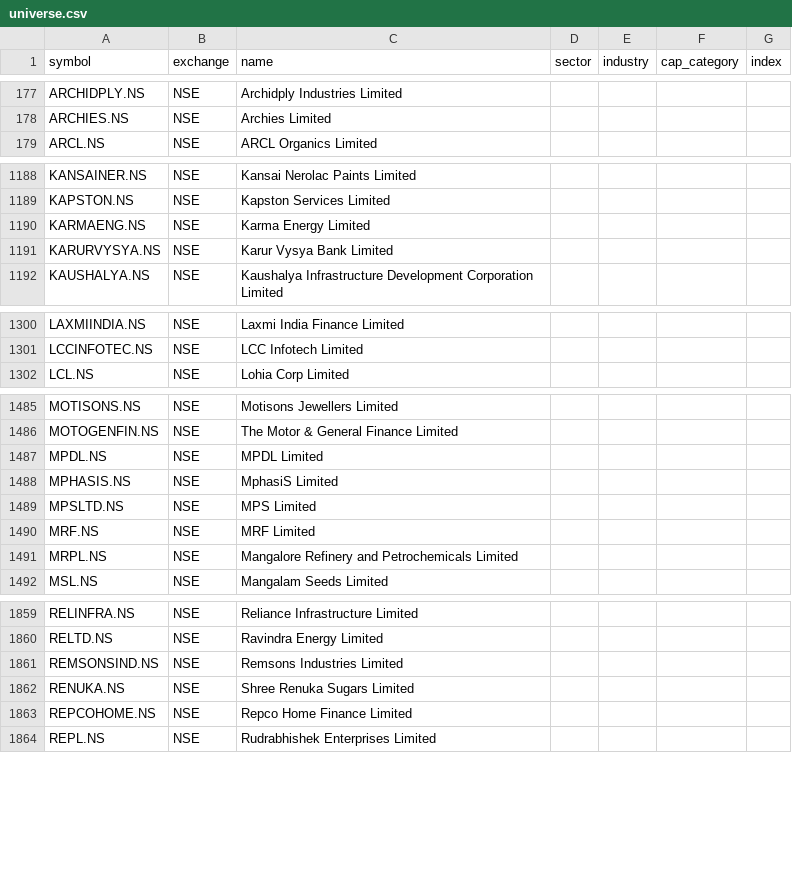
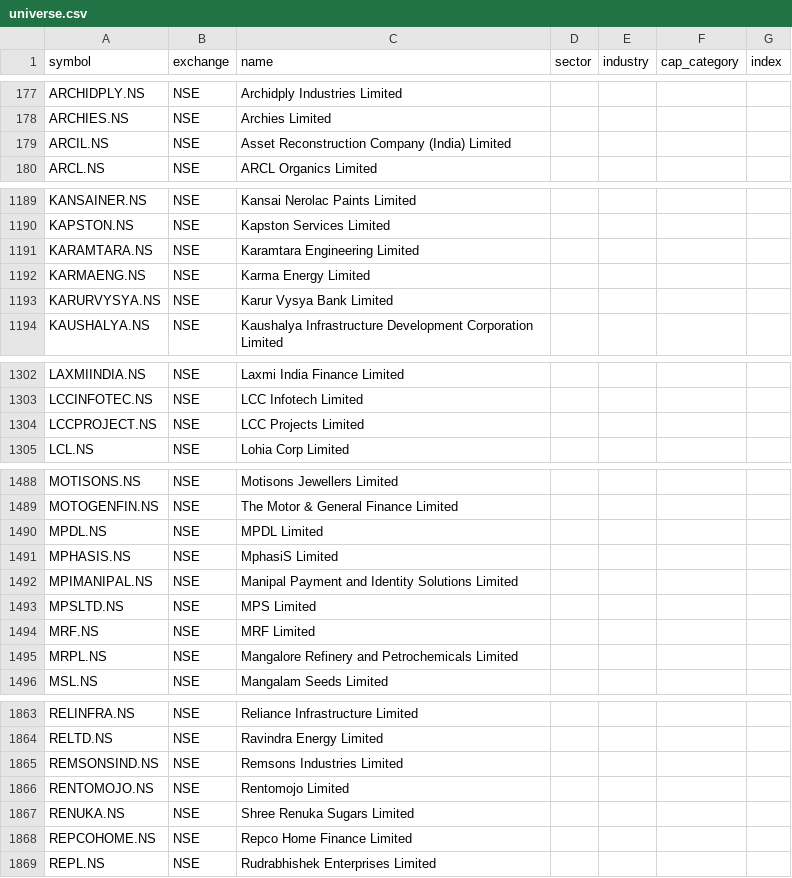
Before and after one commit to djjay0786-tech/Stocksob-fvg-telegram-scanner, a CSV file: universe.csv, drawn as a sheet; only a part is shown, gaps mark what is left out; the diff covers the shown part only.

```diff
--- a/universe.csv
+++ b/universe.csv
@@ -178,2 +178,3 @@ ARCHIDPLY.NS,NSE,Archidply Industries Limited,,,,
 ARCHIES.NS,NSE,Archies Limited,,,,
+ARCIL.NS,NSE,Asset Reconstruction Company (India) Limited,,,,
 ARCL.NS,NSE,ARCL Organics Limited,,,,
@@ -1189,2 +1190,3 @@ KANSAINER.NS,NSE,Kansai Nerolac Paints Limited,,,,
 KAPSTON.NS,NSE,Kapston Services Limited,,,,
+KARAMTARA.NS,NSE,Karamtara Engineering Limited,,,,
 KARMAENG.NS,NSE,Karma Energy Limited,,,,
@@ -1301,2 +1303,3 @@ LAXMIINDIA.NS,NSE,Laxmi India Finance Limited,,,,
 LCCINFOTEC.NS,NSE,LCC Infotech Limited,,,,
+LCCPROJECT.NS,NSE,LCC Projects Limited,,,,
 LCL.NS,NSE,Lohia Corp Limited,,,,
@@ -1488,2 +1491,3 @@ MPDL.NS,NSE,MPDL Limited,,,,
 MPHASIS.NS,NSE,MphasiS Limited,,,,
+MPIMANIPAL.NS,NSE,Manipal Payment and Identity Solutions Limited,,,,
 MPSLTD.NS,NSE,MPS Limited,,,,
@@ -1861,2 +1865,3 @@ RELTD.NS,NSE,Ravindra Energy Limited,,,,
 REMSONSIND.NS,NSE,Remsons Industries Limited,,,,
+RENTOMOJO.NS,NSE,Rentomojo Limited,,,,
 RENUKA.NS,NSE,Shree Renuka Sugars Limited,,,,
```
Also changed, not shown: 1 added row and 1 edited cell elsewhere in this file.
